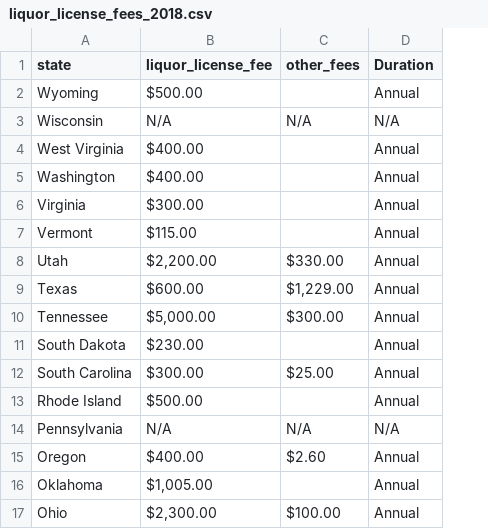
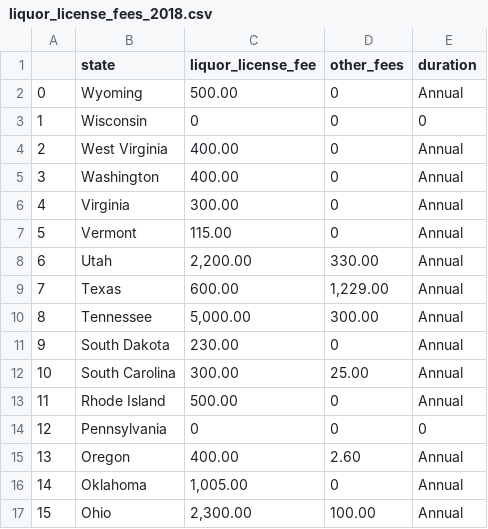
Before and after one commit to aseem-mangaokar/FinTechProject1, a CSV file: Resources/liquor_license_fees_2018.csv, drawn as a sheet; only a part is shown; addresses are those after the commit; the diff covers the shown part only; the diff names each change by its address in the sheet, - before the commit and + after, or states it on an @@ line.

Commit message:
added new dataset

```diff
--- a/Resources/liquor_license_fees_2018.csv
+++ b/Resources/liquor_license_fees_2018.csv
+column A, rows 2-17: 0 | 1 | 2 | 3 | 4 | 5 | 6 | 7 | 8 | 9 | 10 | 11 | 12 | 13 | 14 | 15
-E1: Duration
+E1: duration
-C2 (liquor_license_fee): $500.00
+C2 (liquor_license_fee): 500.00
-D2 (other_fees): (empty)
+D2 (other_fees): 0
-C3 (liquor_license_fee): N/A
+C3 (liquor_license_fee): 0
-D3 (other_fees): N/A
+D3 (other_fees): 0
-E3 (duration): N/A
+E3 (duration): 0
-C4:C5 (liquor_license_fee): $400.00
+C4:C5 (liquor_license_fee): 400.00
-D4:D7 (other_fees): (empty)
+D4:D7 (other_fees): 0
-C6 (liquor_license_fee): $300.00
+C6 (liquor_license_fee): 300.00
-C7 (liquor_license_fee): $115.00
+C7 (liquor_license_fee): 115.00
-C8 (liquor_license_fee): $2,200.00
+C8 (liquor_license_fee): 2,200.00
-D8 (other_fees): $330.00
+D8 (other_fees): 330.00
-C9 (liquor_license_fee): $600.00
+C9 (liquor_license_fee): 600.00
-D9 (other_fees): $1,229.00
+D9 (other_fees): 1,229.00
-C10 (liquor_license_fee): $5,000.00
+C10 (liquor_license_fee): 5,000.00
-D10 (other_fees): $300.00
+D10 (other_fees): 300.00
-C11 (liquor_license_fee): $230.00
+C11 (liquor_license_fee): 230.00
-D11 (other_fees): (empty)
+D11 (other_fees): 0
-C12 (liquor_license_fee): $300.00
+C12 (liquor_license_fee): 300.00
-D12 (other_fees): $25.00
+D12 (other_fees): 25.00
-C13 (liquor_license_fee): $500.00
+C13 (liquor_license_fee): 500.00
-D13 (other_fees): (empty)
+D13 (other_fees): 0
-C14 (liquor_license_fee): N/A
+C14 (liquor_license_fee): 0
-D14 (other_fees): N/A
+D14 (other_fees): 0
-E14 (duration): N/A
+E14 (duration): 0
-C15 (liquor_license_fee): $400.00
+C15 (liquor_license_fee): 400.00
-D15 (other_fees): $2.60
+D15 (other_fees): 2.60
-C16 (liquor_license_fee): $1,005.00
+C16 (liquor_license_fee): 1,005.00
-D16 (other_fees): (empty)
+D16 (other_fees): 0
-C17 (liquor_license_fee): $2,300.00
+C17 (liquor_license_fee): 2,300.00
-D17 (other_fees): $100.00
+D17 (other_fees): 100.00
```
Also changed, not shown: 68 edited cells elsewhere in this file, 5 other files.
